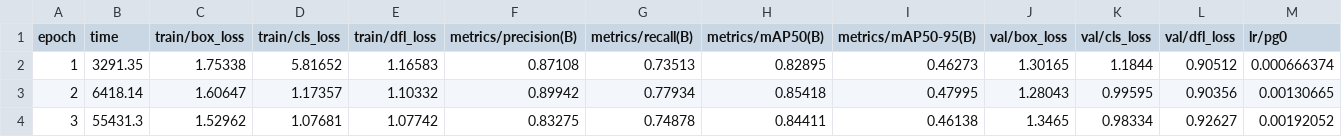
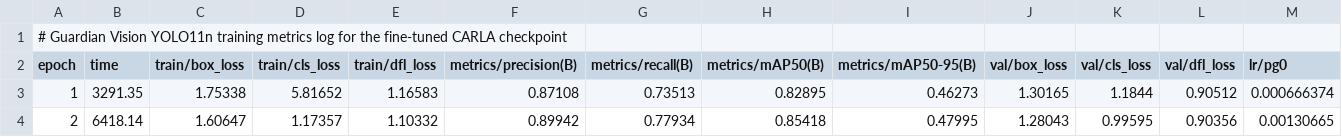
Before and after one commit to TarekAbouelezz/Guardian_Vision_Abouelezz_Abouelseoud_Momodonfack, a CSV file: runs/detect/outputs/training/guardian_yolo11n-3/results.csv, drawn as a sheet; only a part is shown; the shorter side is filled out with more unchanged rows; rows hold the shown columns only; the diff names each change by its address in the sheet, - before the commit and + after, or states it on an @@ line.

Commit message:
Training Curves

```diff
--- a/runs/detect/outputs/training/guardian_yolo11n-3/results.csv
+++ b/runs/detect/outputs/training/guardian_yolo11n-3/results.csv
+row 1: # Guardian Vision YOLO11n training metrics log for the fine-tuned CARLA checkpoint
```
